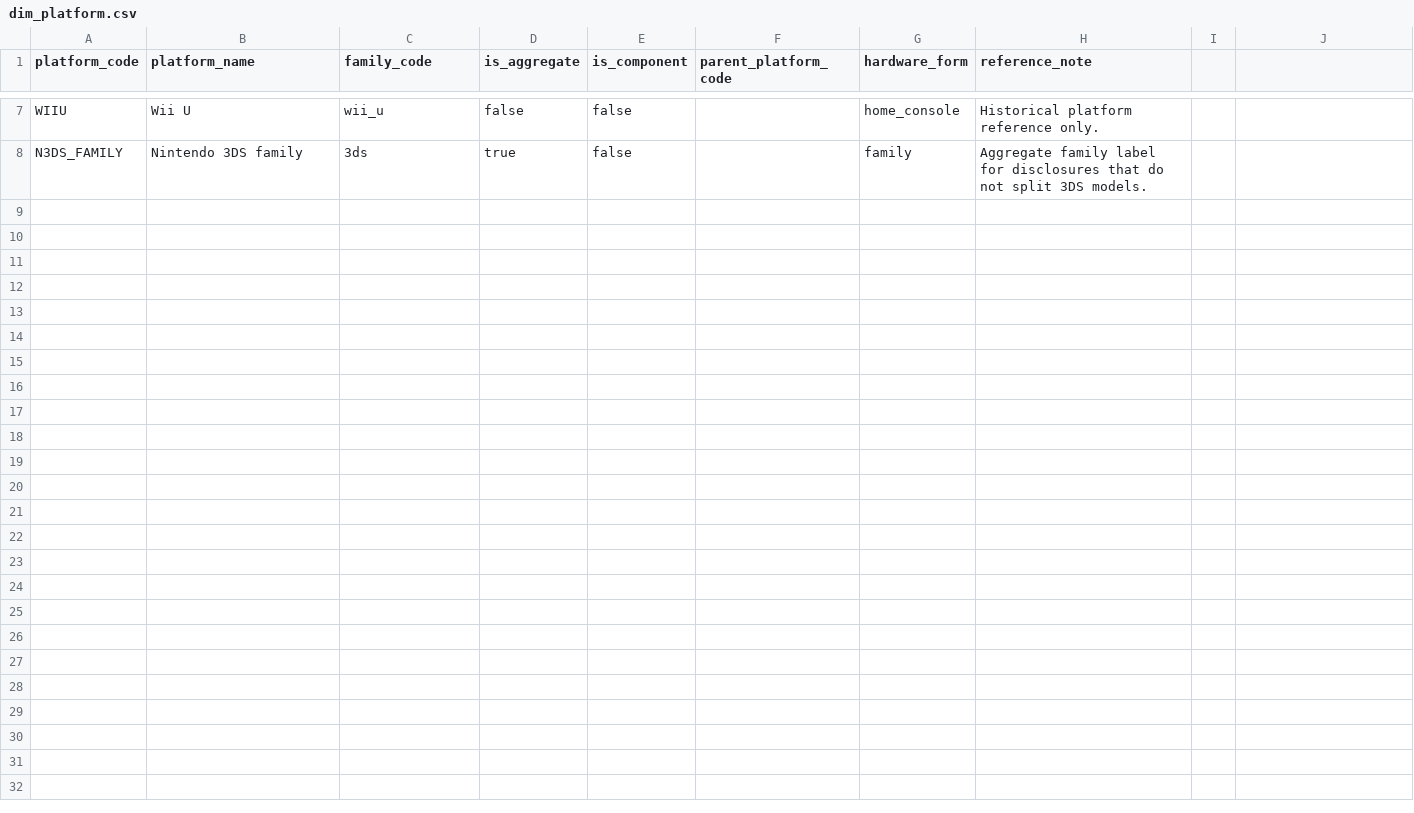
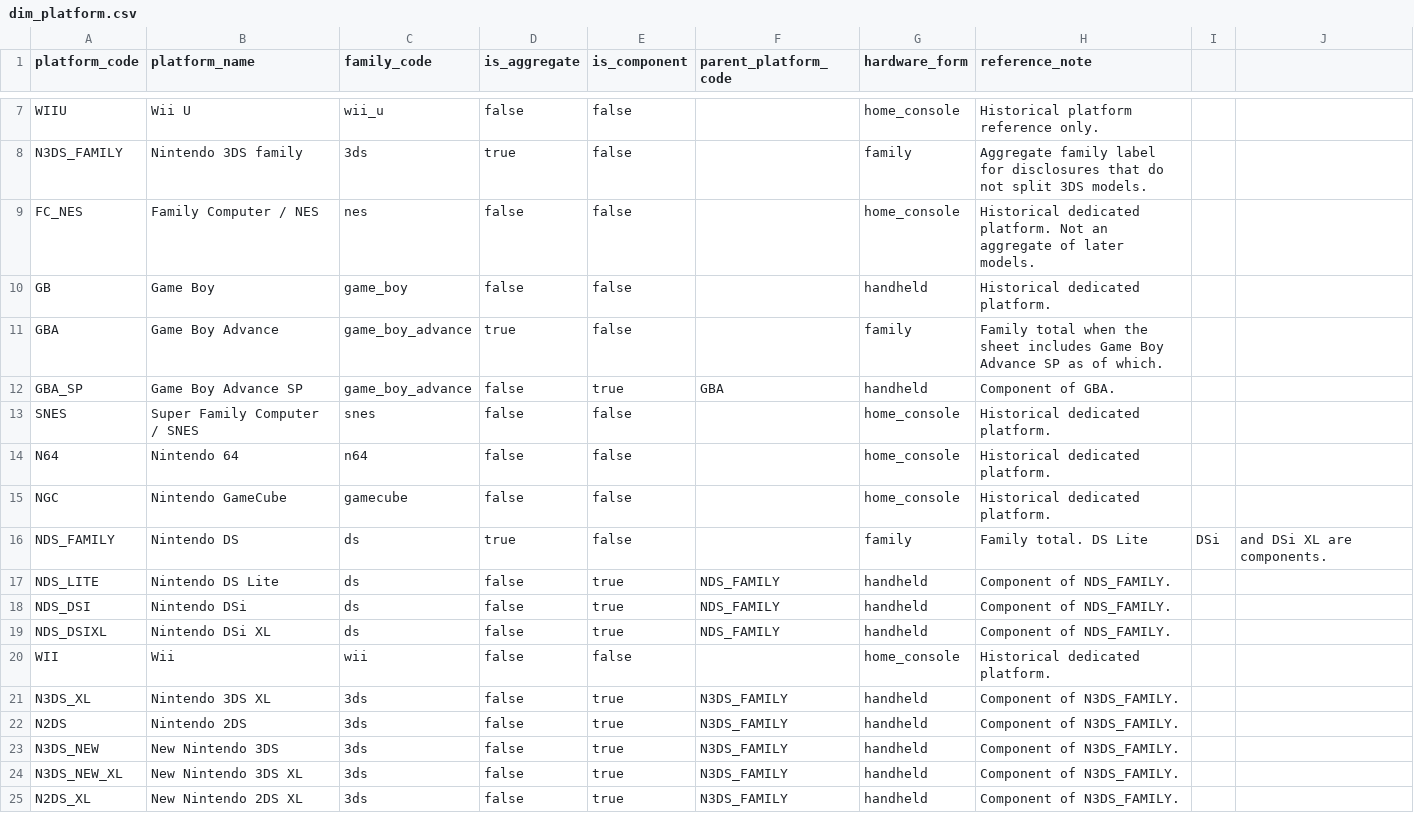
Before and after one commit to lukastien/nintendo-intelligence-hub, a CSV file: warehouse/seeds/dim_platform.csv, drawn as a sheet; only a part is shown, gaps mark what is left out.

Commit message:
feat: build validated Nintendo sales analytics marts

```diff
--- a/warehouse/seeds/dim_platform.csv
+++ b/warehouse/seeds/dim_platform.csv
@@ -8 +8,18 @@ WIIU,Wii U,wii_u,false,false,,home_console,Historical platform reference only.
 N3DS_FAMILY,Nintendo 3DS family,3ds,true,false,,family,Aggregate family label for disclosures that do not split 3DS models.
+FC_NES,Family Computer / NES,nes,false,false,,home_console,Historical dedicated platform. Not an aggregate of later models.
+GB,Game Boy,game_boy,false,false,,handheld,Historical dedicated platform.
+GBA,Game Boy Advance,game_boy_advance,true,false,,family,Family total when the sheet includes Game Boy Advance SP as of which.
+GBA_SP,Game Boy Advance SP,game_boy_advance,false,true,GBA,handheld,Component of GBA.
+SNES,Super Family Computer / SNES,snes,false,false,,home_console,Historical dedicated platform.
+N64,Nintendo 64,n64,false,false,,home_console,Historical dedicated platform.
+NGC,Nintendo GameCube,gamecube,false,false,,home_console,Historical dedicated platform.
+NDS_FAMILY,Nintendo DS,ds,true,false,,family,Family total. DS Lite, DSi, and DSi XL are components.
+NDS_LITE,Nintendo DS Lite,ds,false,true,NDS_FAMILY,handheld,Component of NDS_FAMILY.
+NDS_DSI,Nintendo DSi,ds,false,true,NDS_FAMILY,handheld,Component of NDS_FAMILY.
+NDS_DSIXL,Nintendo DSi XL,ds,false,true,NDS_FAMILY,handheld,Component of NDS_FAMILY.
+WII,Wii,wii,false,false,,home_console,Historical dedicated platform.
+N3DS_XL,Nintendo 3DS XL,3ds,false,true,N3DS_FAMILY,handheld,Component of N3DS_FAMILY.
+N2DS,Nintendo 2DS,3ds,false,true,N3DS_FAMILY,handheld,Component of N3DS_FAMILY.
+N3DS_NEW,New Nintendo 3DS,3ds,false,true,N3DS_FAMILY,handheld,Component of N3DS_FAMILY.
+N3DS_NEW_XL,New Nintendo 3DS XL,3ds,false,true,N3DS_FAMILY,handheld,Component of N3DS_FAMILY.
+N2DS_XL,New Nintendo 2DS XL,3ds,false,true,N3DS_FAMILY,handheld,Component of N3DS_FAMILY.
```
Also changed, not shown: warehouse/seeds/dim_region.csv, 27 other files.
